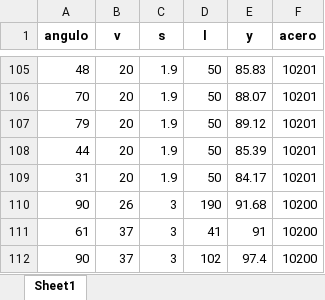
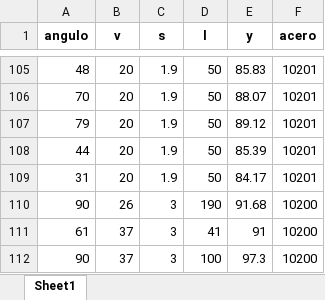
Before and after one commit to Jhon3049/Machine_Plegadora, an Excel workbook: data_base.xlsx, sheet Sheet1, drawn as a sheet; only a part is shown, gaps mark what is left out; values as stored, in another font and other column widths than the file's, no borders; the diff names each change by its address in the sheet, - before the commit and + after, or states it on an @@ line.

Commit message:
Actualización automática desde Streamlit

```diff
--- a/data_base.xlsx (sheet Sheet1)
+++ b/data_base.xlsx (sheet Sheet1)
-D112 (l): 102
+D112 (l): 100
-E112 (y): 97.4
+E112 (y): 97.3
```
